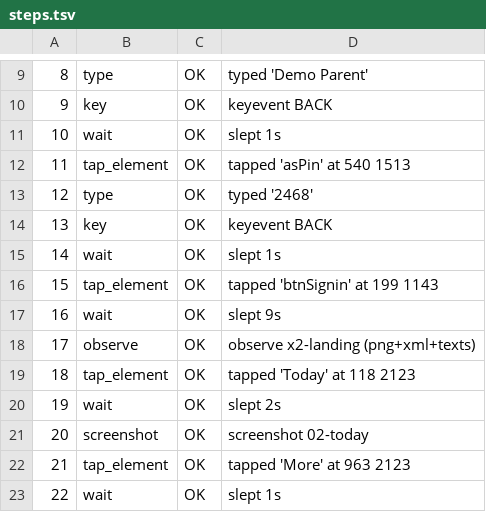
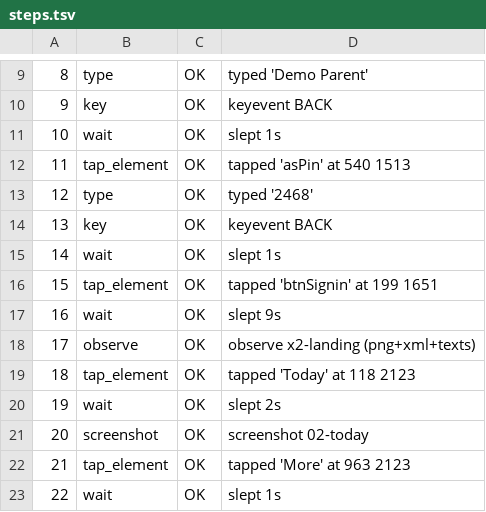
Before and after one commit to boo4blue/boo4blue.github.io, a TSV file: cloud-pc/storage/eyes/results/aaa-carecircle-v45e/steps.tsv, drawn as a sheet; only a part is shown, gaps mark what is left out.

```diff
--- a/cloud-pc/storage/eyes/results/aaa-carecircle-v45e/steps.tsv
+++ b/cloud-pc/storage/eyes/results/aaa-carecircle-v45e/steps.tsv
@@ -15,3 +15,3 @@
 14	wait	OK	slept 1s
-15	tap_element	OK	tapped 'btnSignin' at 199 1143
+15	tap_element	OK	tapped 'btnSignin' at 199 1651
 16	wait	OK	slept 9s
```
